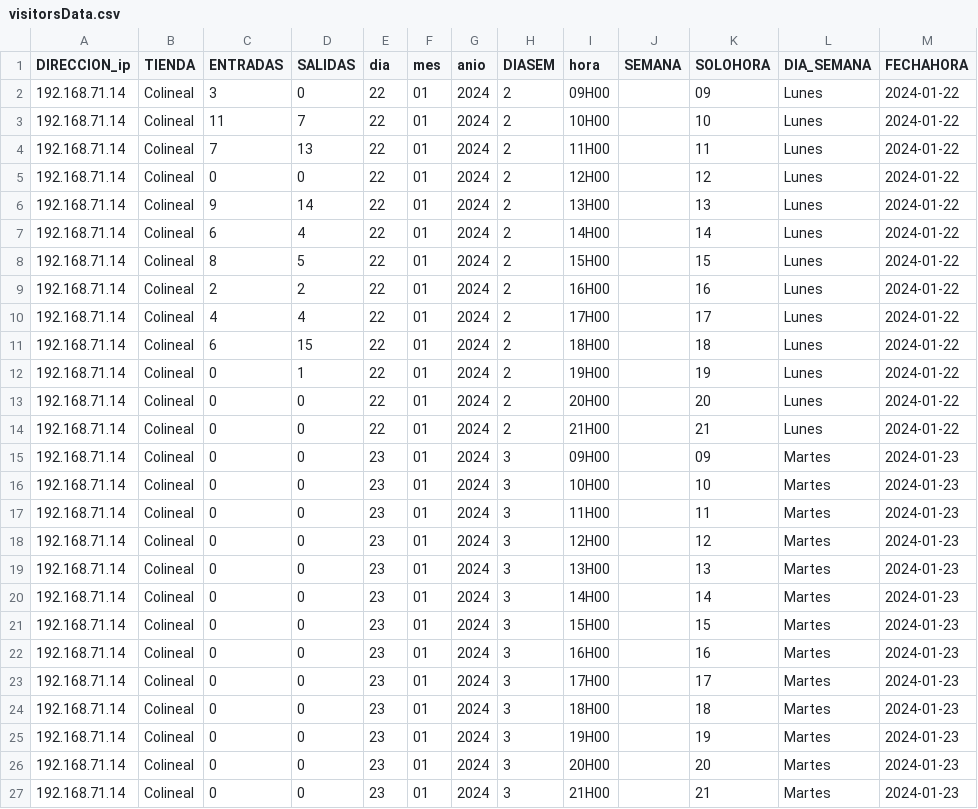
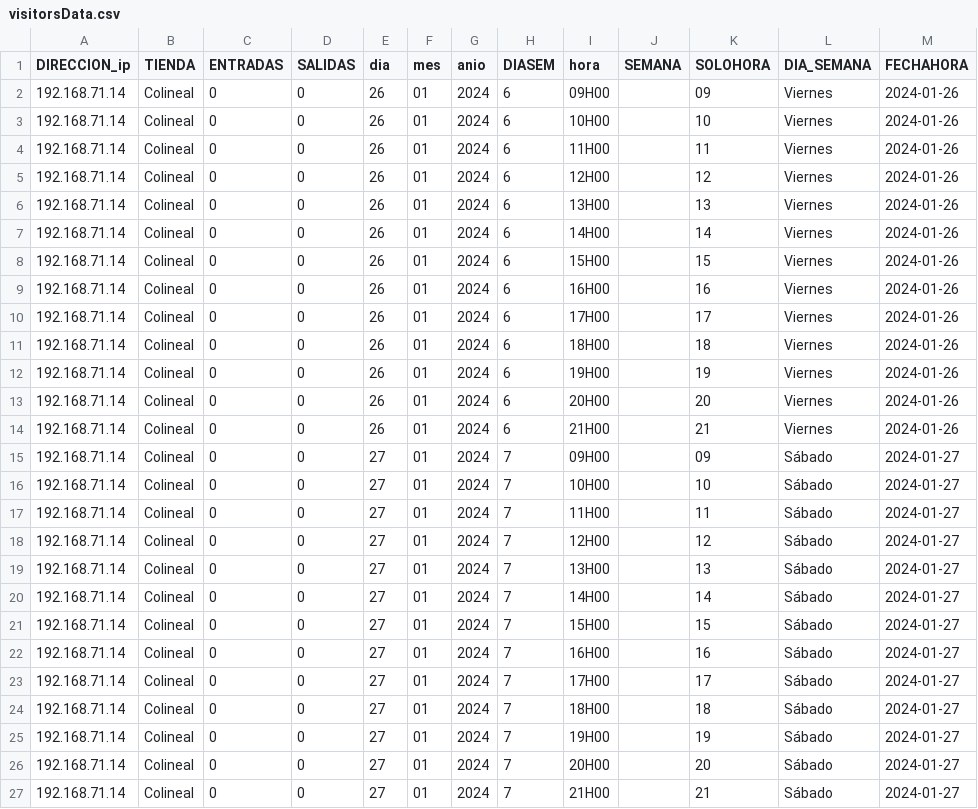
Before and after one commit to tecslab/axonBackend_node, a CSV file: visitorsData.csv, drawn as a sheet.

```diff
--- a/visitorsData.csv
+++ b/visitorsData.csv
@@ -1,27 +1,27 @@
 DIRECCION_ip,TIENDA,ENTRADAS,SALIDAS,dia,mes,anio,DIASEM,hora,SEMANA,SOLOHORA,DIA_SEMANA,FECHAHORA
-192.168.71.14,Colineal,3,0,22,01,2024,2,09H00,,09,Lunes,2024-01-22
-192.168.71.14,Colineal,11,7,22,01,2024,2,10H00,,10,Lunes,2024-01-22
-192.168.71.14,Colineal,7,13,22,01,2024,2,11H00,,11,Lunes,2024-01-22
-192.168.71.14,Colineal,0,0,22,01,2024,2,12H00,,12,Lunes,2024-01-22
-192.168.71.14,Colineal,9,14,22,01,2024,2,13H00,,13,Lunes,2024-01-22
-192.168.71.14,Colineal,6,4,22,01,2024,2,14H00,,14,Lunes,2024-01-22
-192.168.71.14,Colineal,8,5,22,01,2024,2,15H00,,15,Lunes,2024-01-22
-192.168.71.14,Colineal,2,2,22,01,2024,2,16H00,,16,Lunes,2024-01-22
-192.168.71.14,Colineal,4,4,22,01,2024,2,17H00,,17,Lunes,2024-01-22
-192.168.71.14,Colineal,6,15,22,01,2024,2,18H00,,18,Lunes,2024-01-22
-192.168.71.14,Colineal,0,1,22,01,2024,2,19H00,,19,Lunes,2024-01-22
-192.168.71.14,Colineal,0,0,22,01,2024,2,20H00,,20,Lunes,2024-01-22
-192.168.71.14,Colineal,0,0,22,01,2024,2,21H00,,21,Lunes,2024-01-22
-192.168.71.14,Colineal,0,0,23,01,2024,3,09H00,,09,Martes,2024-01-23
-192.168.71.14,Colineal,0,0,23,01,2024,3,10H00,,10,Martes,2024-01-23
-192.168.71.14,Colineal,0,0,23,01,2024,3,11H00,,11,Martes,2024-01-23
-192.168.71.14,Colineal,0,0,23,01,2024,3,12H00,,12,Martes,2024-01-23
-192.168.71.14,Colineal,0,0,23,01,2024,3,13H00,,13,Martes,2024-01-23
-192.168.71.14,Colineal,0,0,23,01,2024,3,14H00,,14,Martes,2024-01-23
-192.168.71.14,Colineal,0,0,23,01,2024,3,15H00,,15,Martes,2024-01-23
-192.168.71.14,Colineal,0,0,23,01,2024,3,16H00,,16,Martes,2024-01-23
-192.168.71.14,Colineal,0,0,23,01,2024,3,17H00,,17,Martes,2024-01-23
-192.168.71.14,Colineal,0,0,23,01,2024,3,18H00,,18,Martes,2024-01-23
-192.168.71.14,Colineal,0,0,23,01,2024,3,19H00,,19,Martes,2024-01-23
-192.168.71.14,Colineal,0,0,23,01,2024,3,20H00,,20,Martes,2024-01-23
-192.168.71.14,Colineal,0,0,23,01,2024,3,21H00,,21,Martes,2024-01-23
+192.168.71.14,Colineal,0,0,26,01,2024,6,09H00,,09,Viernes,2024-01-26
+192.168.71.14,Colineal,0,0,26,01,2024,6,10H00,,10,Viernes,2024-01-26
+192.168.71.14,Colineal,0,0,26,01,2024,6,11H00,,11,Viernes,2024-01-26
+192.168.71.14,Colineal,0,0,26,01,2024,6,12H00,,12,Viernes,2024-01-26
+192.168.71.14,Colineal,0,0,26,01,2024,6,13H00,,13,Viernes,2024-01-26
+192.168.71.14,Colineal,0,0,26,01,2024,6,14H00,,14,Viernes,2024-01-26
+192.168.71.14,Colineal,0,0,26,01,2024,6,15H00,,15,Viernes,2024-01-26
+192.168.71.14,Colineal,0,0,26,01,2024,6,16H00,,16,Viernes,2024-01-26
+192.168.71.14,Colineal,0,0,26,01,2024,6,17H00,,17,Viernes,2024-01-26
+192.168.71.14,Colineal,0,0,26,01,2024,6,18H00,,18,Viernes,2024-01-26
+192.168.71.14,Colineal,0,0,26,01,2024,6,19H00,,19,Viernes,2024-01-26
+192.168.71.14,Colineal,0,0,26,01,2024,6,20H00,,20,Viernes,2024-01-26
+192.168.71.14,Colineal,0,0,26,01,2024,6,21H00,,21,Viernes,2024-01-26
+192.168.71.14,Colineal,0,0,27,01,2024,7,09H00,,09,Sábado,2024-01-27
+192.168.71.14,Colineal,0,0,27,01,2024,7,10H00,,10,Sábado,2024-01-27
+192.168.71.14,Colineal,0,0,27,01,2024,7,11H00,,11,Sábado,2024-01-27
+192.168.71.14,Colineal,0,0,27,01,2024,7,12H00,,12,Sábado,2024-01-27
+192.168.71.14,Colineal,0,0,27,01,2024,7,13H00,,13,Sábado,2024-01-27
+192.168.71.14,Colineal,0,0,27,01,2024,7,14H00,,14,Sábado,2024-01-27
+192.168.71.14,Colineal,0,0,27,01,2024,7,15H00,,15,Sábado,2024-01-27
+192.168.71.14,Colineal,0,0,27,01,2024,7,16H00,,16,Sábado,2024-01-27
+192.168.71.14,Colineal,0,0,27,01,2024,7,17H00,,17,Sábado,2024-01-27
+192.168.71.14,Colineal,0,0,27,01,2024,7,18H00,,18,Sábado,2024-01-27
+192.168.71.14,Colineal,0,0,27,01,2024,7,19H00,,19,Sábado,2024-01-27
+192.168.71.14,Colineal,0,0,27,01,2024,7,20H00,,20,Sábado,2024-01-27
+192.168.71.14,Colineal,0,0,27,01,2024,7,21H00,,21,Sábado,2024-01-27
```
Also changed, not shown: 5 other files.
